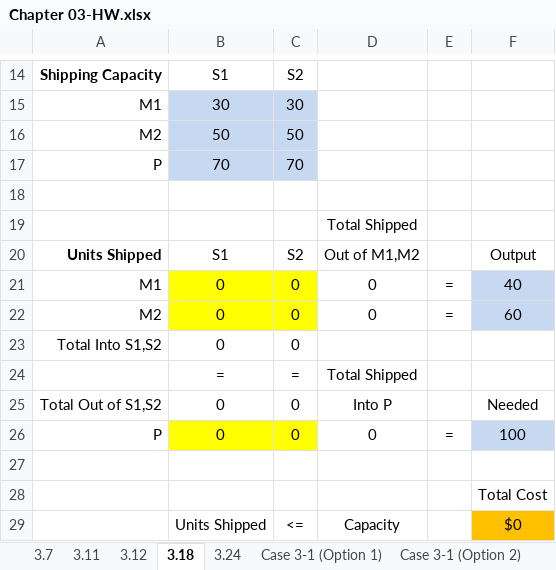
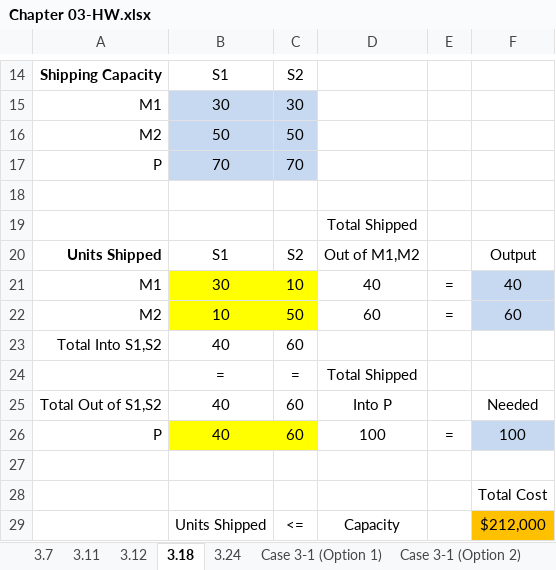
Before and after one commit to vafasaboori/5509-Summer-2024, an Excel workbook: Chapter 3/Chapter 03-HW.xlsx, sheet 3.18, drawn as a sheet; only a part is shown, gaps mark what is left out; values as stored, in another font and other column widths than the file's, no borders; charts and pictures not drawn; the diff names each change by its address in the sheet, - before the commit and + after, or states it on an @@ line.

```diff
--- a/Chapter 3/Chapter 03-HW.xlsx (sheet 3.18)
+++ b/Chapter 3/Chapter 03-HW.xlsx (sheet 3.18)
-B21: 0
+B21: 30
-C21: 0
+C21: 10
-D21: 0
+D21: 40
-B22: 0
+B22: 10
-C22: 0
+C22: 50
-D22: 0
+D22: 60
-B23: 0
+B23: 40
-C23: 0
+C23: 60
-B25:B26: 0
+B25:B26: 40
-C25:C26: 0
+C25:C26: 60
-D26: 0
+D26: 100
-F29: $0
+F29: $212,000
```
Also changed, not shown: sheet 3.24, sheet Case 3-1 (Option 3), sheet Case 3-1 (Option 1), sheet 3.12, sheet 3.11, sheet 3.7, 1 other file.
